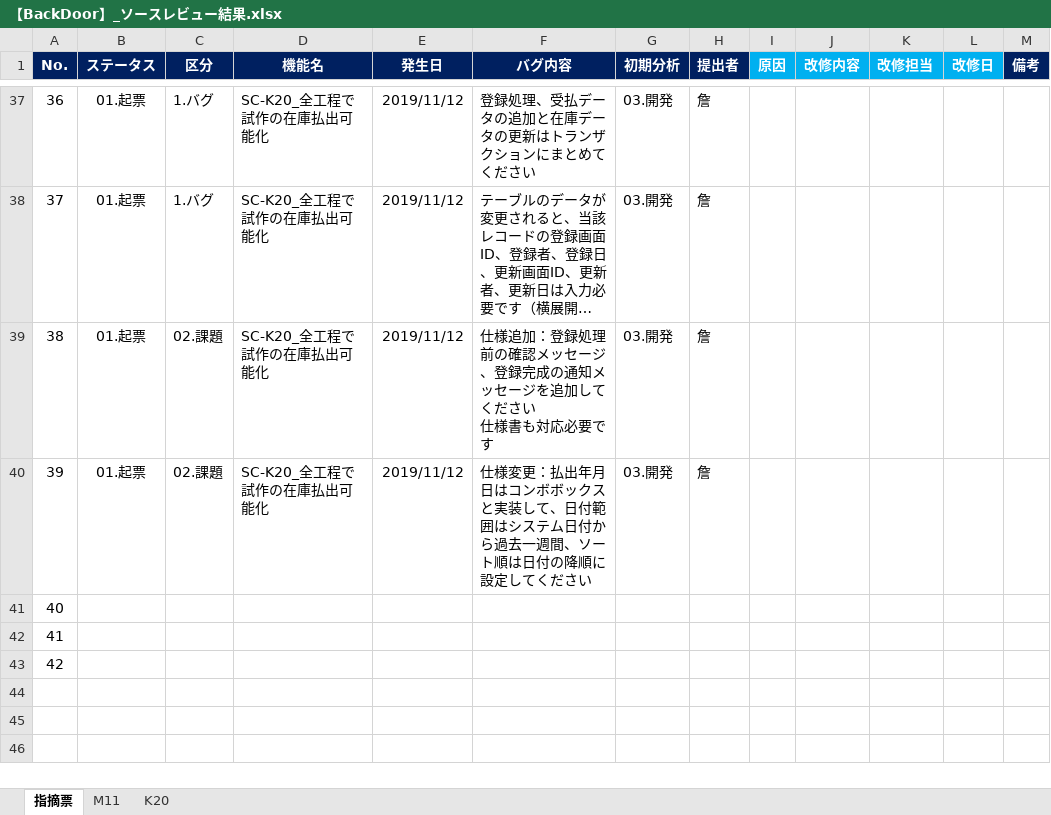
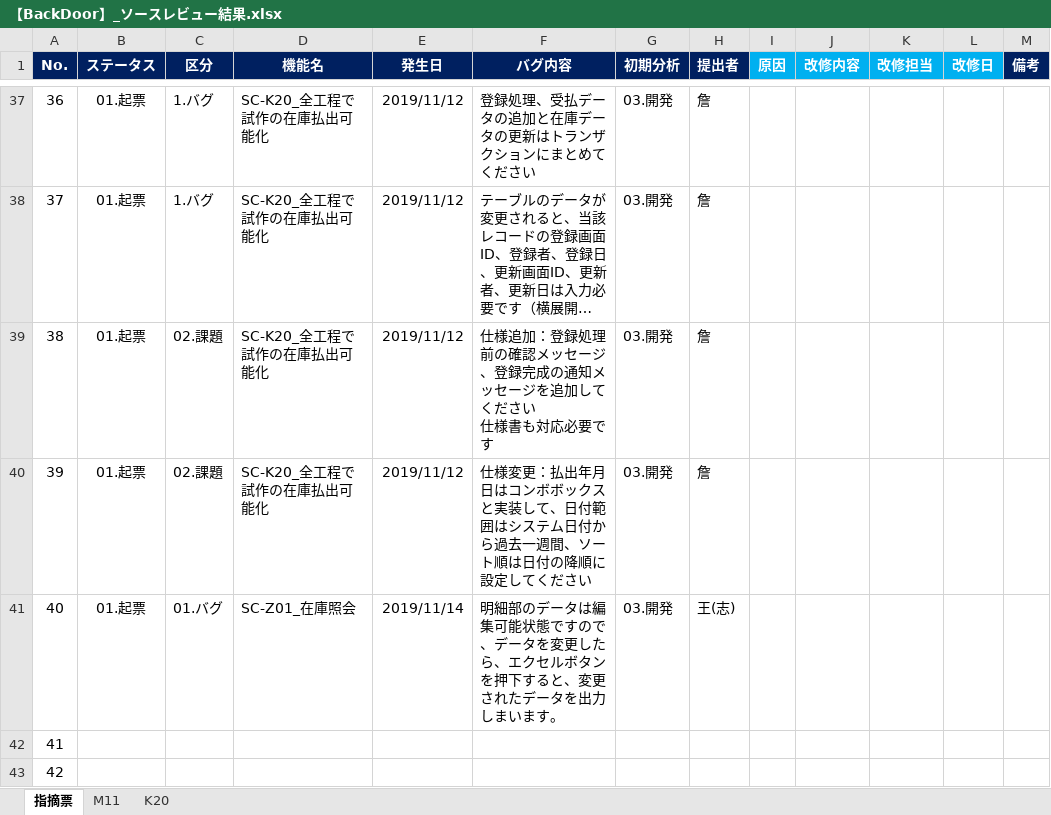
Before and after one commit to LeviDlflu/backdoor, an Excel workbook: 上海/【BackDoor】_ソースレビュー結果.xlsx, sheet 指摘票, drawn as a sheet; only a part is shown, gaps mark what is left out; long unchanged cells end in …; values as stored, in another font and other column widths than the file's, no borders; conditional formats not drawn; the diff names each change by its address in the sheet, - before the commit and + after, or states it on an @@ line.

Commit message:
バグ票にバグを追加する

```diff
--- a/上海/【BackDoor】_ソースレビュー結果.xlsx (sheet 指摘票)
+++ b/上海/【BackDoor】_ソースレビュー結果.xlsx (sheet 指摘票)
-B41 (ステータス): (empty)
+B41 (ステータス): 01.起票
-C41 (区分): (empty)
+C41 (区分): 01.バグ
-D41 (機能名): (empty)
+D41 (機能名): SC-Z01_在庫照会
-E41 (発生日): (empty)
+E41 (発生日): 2019/11/14
-F41 (バグ内容): (empty)
+F41 (バグ内容): 明細部のデータは編集可能状態ですので、データを変更したら、エクセルボタンを押下すると、変更されたデータを出力しまいます。
-G41 (初期分析): (empty)
+G41 (初期分析): 03.開発
-H41 (提出者): (empty)
+H41 (提出者): 王(志)
```
